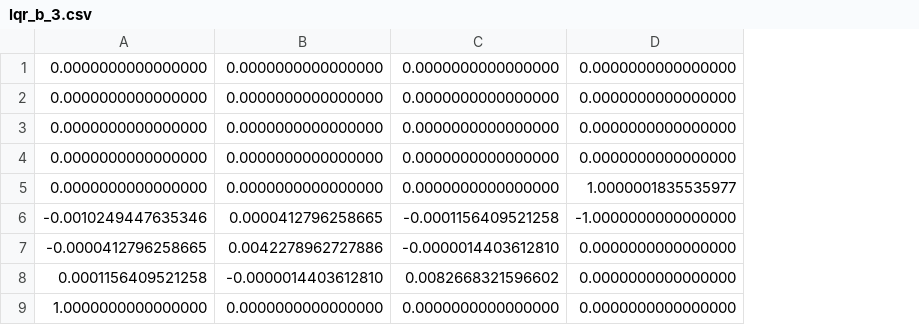
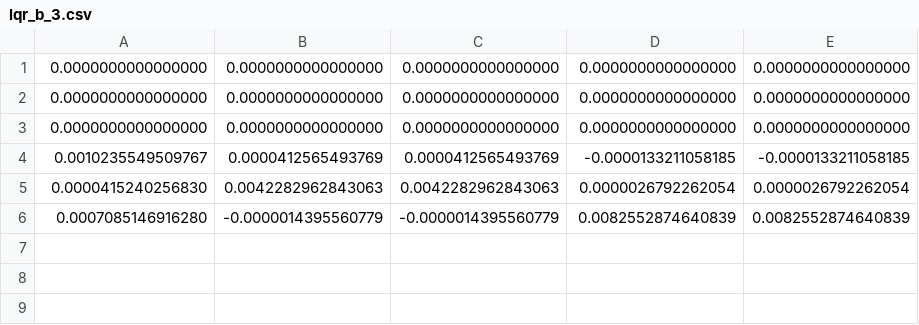
Before and after one commit to bholder5/bit-matlab-sim, a CSV file: lqr_b_3.csv, drawn as a sheet; removed rows and columns are numbered as before the commit, all else as after; the diff names each change by its address in the sheet, - before the commit and + after, or states it on an @@ line.

```diff
--- a/lqr_b_3.csv
+++ b/lqr_b_3.csv
+column E, rows 1-3: all 0.0000000000000000
-row 4: 0.0000000000000000 | 0.0000000000000000 | 0.0000000000000000 | 0.0000000000000000
-row 5: 0.0000000000000000 | 0.0000000000000000 | 0.0000000000000000 | 1.0000001835535977
-row 6: -0.0010249447635346 | 0.0000412796258665 | -0.0001156409521258 | -1.0000000000000000
-row 7: -0.0000412796258665 | 0.0042278962727886 | -0.0000014403612810 | 0.0000000000000000
-row 8: 0.0001156409521258 | -0.0000014403612810 | 0.0082668321596602 | 0.0000000000000000
-row 9: 1.0000000000000000 | 0.0000000000000000 | 0.0000000000000000 | 0.0000000000000000
+row 4: 0.0010235549509767 | 0.0000412565493769 | 0.0000412565493769 | -0.0000133211058185 | -0.0000133211058185
+row 5: 0.0000415240256830 | 0.0042282962843063 | 0.0042282962843063 | 0.0000026792262054 | 0.0000026792262054
+row 6: 0.0007085146916280 | -0.0000014395560779 | -0.0000014395560779 | 0.0082552874640839 | 0.0082552874640839
```
Also changed, not shown: lqr_a_3.csv, 10 other files.
